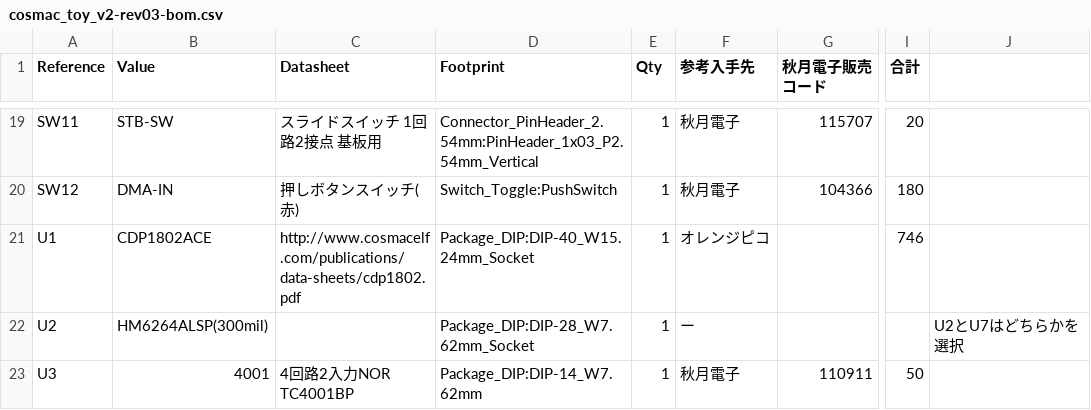
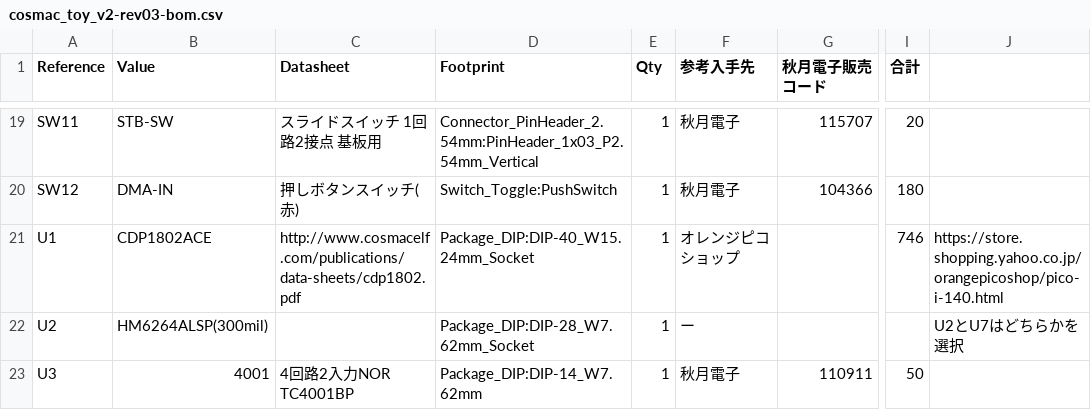
Before and after one commit to kanpapa/cosmac_toy_v2, a CSV file: bom/cosmac_toy_v2-rev03-bom.csv, drawn as a sheet; only a part is shown, gaps mark what is left out; the diff names each change by its address in the sheet, - before the commit and + after, or states it on an @@ line.

Commit message:
Update cosmac_toy_v2-rev03-bom.csv

```diff
--- a/bom/cosmac_toy_v2-rev03-bom.csv
+++ b/bom/cosmac_toy_v2-rev03-bom.csv
-F21 (参考入手先): オレンジピコ
+F21 (参考入手先): オレンジピコショップ
-J21: (empty)
+J21: https://store.shopping.yahoo.co.jp/orangepicoshop/pico-i-140.html
```
